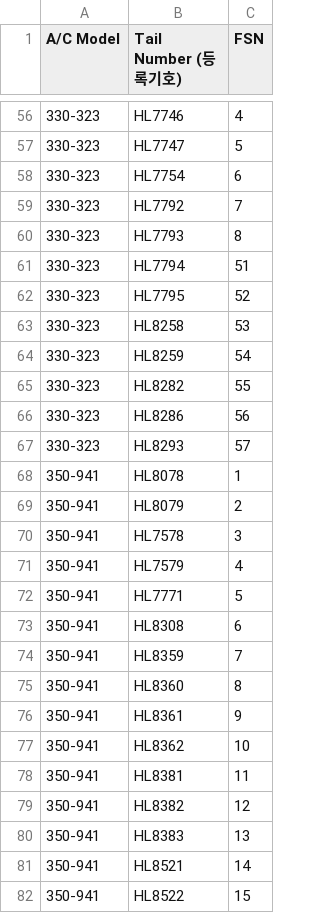
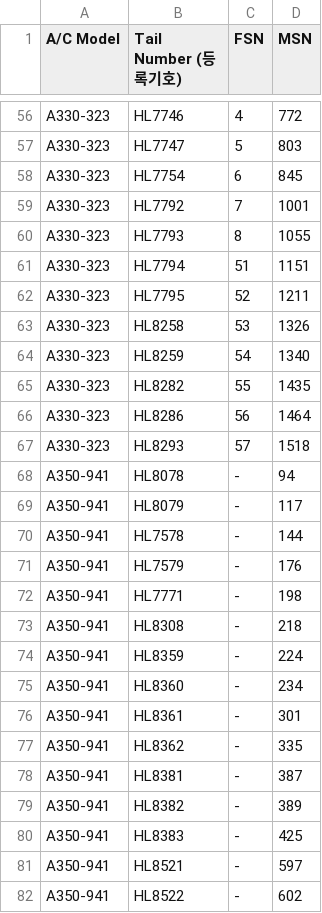
Before and after one commit to ghyun7331-design/Quick-Dispatch, a CSV file: Quick Dispatch - Fleet Mapping DB.csv, drawn as a sheet; only a part is shown, gaps mark what is left out; the diff covers the shown part only; the diff names each change by its address in the sheet, - before the commit and + after, or states it on an @@ line.

```diff
--- a/Quick Dispatch - Fleet Mapping DB.csv
+++ b/Quick Dispatch - Fleet Mapping DB.csv
+column D (MSN), rows 56-82: 772 | 803 | 845 | 1001 | 1055 | 1151 | 1211 | 1326 | 1340 | 1435 | 1464 | 1518 | 94 | 117 | 144 | 176 | 198 | 218 | 224 | 234 | 301 | 335 | 387 | 389 | 425 | 597 | 602
-A56:A67 (A/C Model): 330-323
+A56:A67 (A/C Model): A330-323
-A68:A82 (A/C Model): 350-941
+A68:A82 (A/C Model): A350-941
-C68 (FSN): 1
+C68 (FSN): -
-C69 (FSN): 2
+C69 (FSN): -
-C70 (FSN): 3
+C70 (FSN): -
-C71 (FSN): 4
+C71 (FSN): -
-C72 (FSN): 5
+C72 (FSN): -
-C73 (FSN): 6
+C73 (FSN): -
-C74 (FSN): 7
+C74 (FSN): -
-C75 (FSN): 8
+C75 (FSN): -
-C76 (FSN): 9
+C76 (FSN): -
-C77 (FSN): 10
+C77 (FSN): -
-C78 (FSN): 11
+C78 (FSN): -
-C79 (FSN): 12
+C79 (FSN): -
-C80 (FSN): 13
+C80 (FSN): -
-C81 (FSN): 14
+C81 (FSN): -
-C82 (FSN): 15
+C82 (FSN): -
```
Also changed, not shown: 60 edited cells elsewhere in this file.
